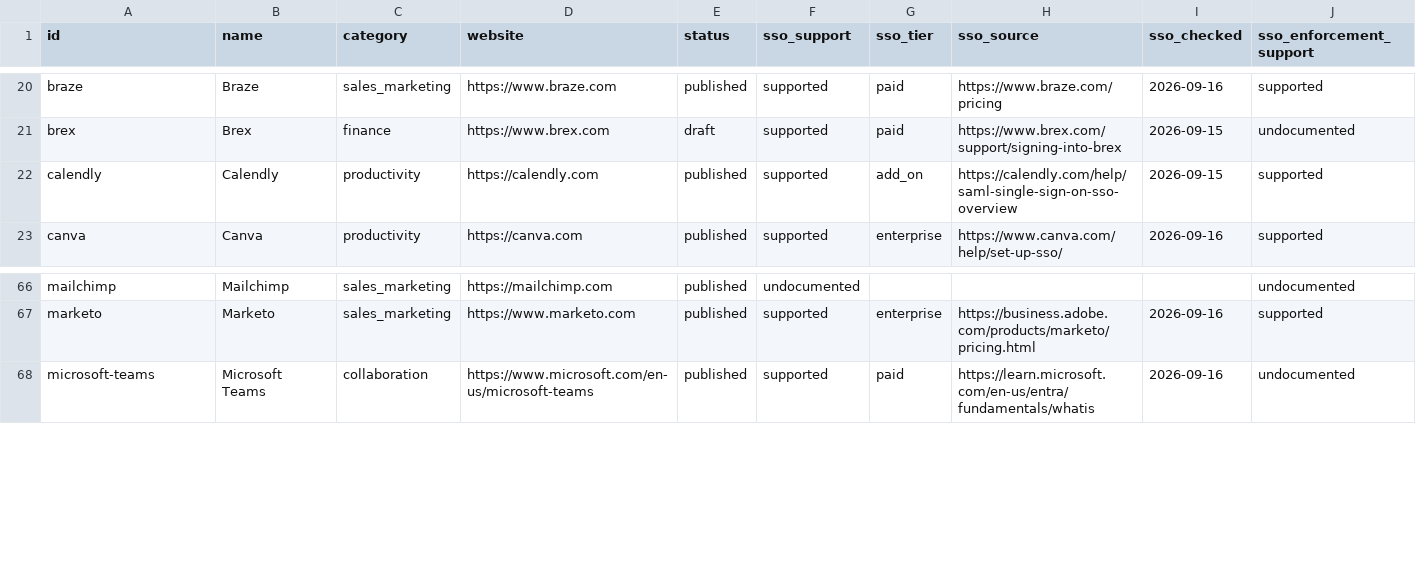
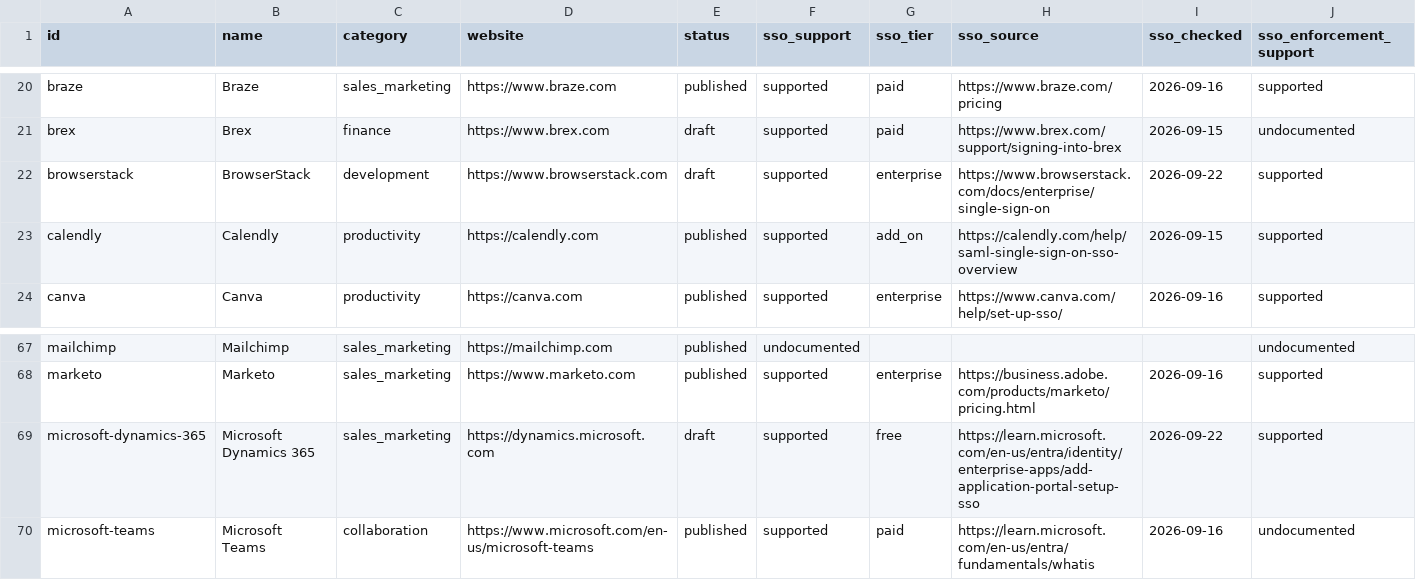
Before and after one commit to prithvikrishnab4u/VetThe.App, a CSV file: site/static/data/apps.csv, drawn as a sheet; only a part is shown, gaps mark what is left out; rows hold the shown columns only; the diff names each change by its address in the sheet, - before the commit and + after, or states it on an @@ line.

```diff
--- a/site/static/data/apps.csv
+++ b/site/static/data/apps.csv
+row 22: browserstack | BrowserStack | development | https://www.browserstack.com | draft | supported | enterprise | https://www.browserstack.com/docs/enterprise/single-sign-on | 2026-09-22 | supported
+row 69: microsoft-dynamics-365 | Microsoft Dynamics 365 | sales_marketing | https://dynamics.microsoft.com | draft | supported | free | https://learn.microsoft.com/en-us/entra/identity/enterprise-apps/add-application-portal-setup-sso | 2026-09-22 | supported
```
Also changed, not shown: 3 other files.
